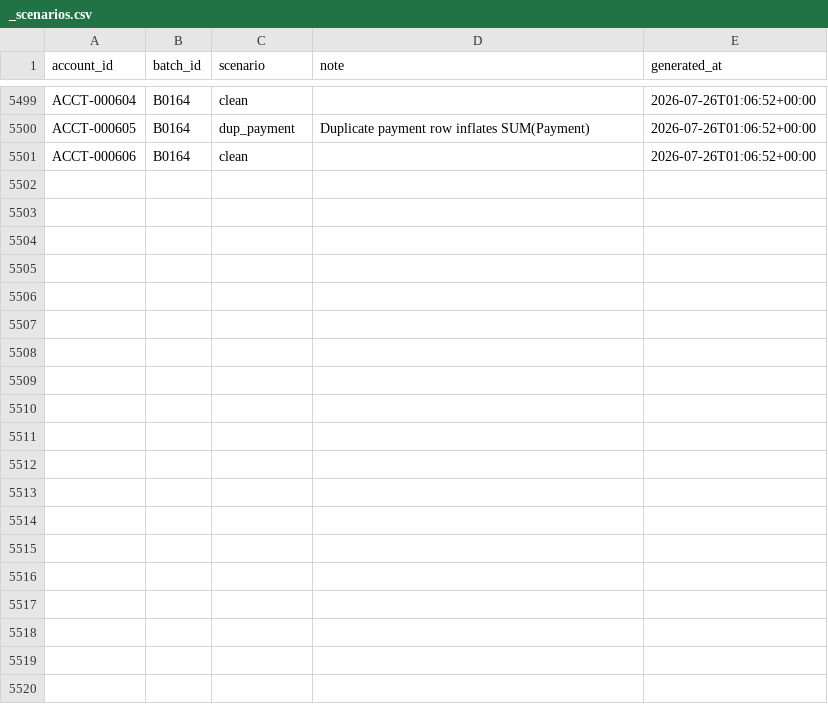
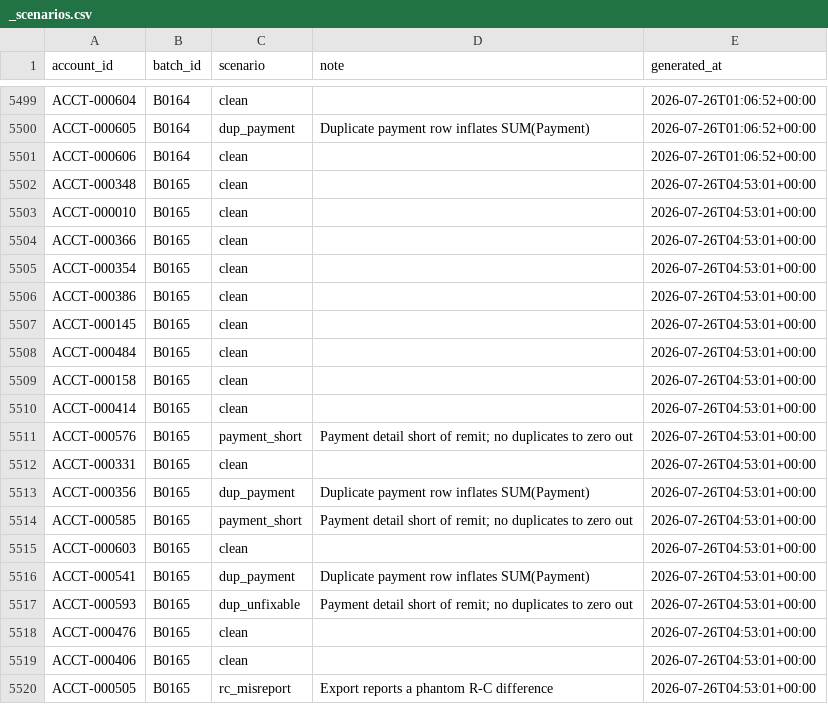
Before and after one commit to jelendu/remit-reconciliation-engine, a CSV file: data_gen/output/_scenarios.csv, drawn as a sheet; only a part is shown, gaps mark what is left out; the diff covers the shown part only.

```diff
--- a/data_gen/output/_scenarios.csv
+++ b/data_gen/output/_scenarios.csv
@@ -5501 +5501,20 @@ ACCT-000605,B0164,dup_payment,Duplicate payment row inflates SUM(Payment),2026-0
 ACCT-000606,B0164,clean,,2026-07-26T01:06:52+00:00
+ACCT-000348,B0165,clean,,2026-07-26T04:53:01+00:00
+ACCT-000010,B0165,clean,,2026-07-26T04:53:01+00:00
+ACCT-000366,B0165,clean,,2026-07-26T04:53:01+00:00
+ACCT-000354,B0165,clean,,2026-07-26T04:53:01+00:00
+ACCT-000386,B0165,clean,,2026-07-26T04:53:01+00:00
+ACCT-000145,B0165,clean,,2026-07-26T04:53:01+00:00
+ACCT-000484,B0165,clean,,2026-07-26T04:53:01+00:00
+ACCT-000158,B0165,clean,,2026-07-26T04:53:01+00:00
+ACCT-000414,B0165,clean,,2026-07-26T04:53:01+00:00
+ACCT-000576,B0165,payment_short,Payment detail short of remit; no duplicates to zero out,2026-07-26T04:53:01+00:00
+ACCT-000331,B0165,clean,,2026-07-26T04:53:01+00:00
+ACCT-000356,B0165,dup_payment,Duplicate payment row inflates SUM(Payment),2026-07-26T04:53:01+00:00
+ACCT-000585,B0165,payment_short,Payment detail short of remit; no duplicates to zero out,2026-07-26T04:53:01+00:00
+ACCT-000603,B0165,clean,,2026-07-26T04:53:01+00:00
+ACCT-000541,B0165,dup_payment,Duplicate payment row inflates SUM(Payment),2026-07-26T04:53:01+00:00
+ACCT-000593,B0165,dup_unfixable,Payment detail short of remit; no duplicates to zero out,2026-07-26T04:53:01+00:00
+ACCT-000476,B0165,clean,,2026-07-26T04:53:01+00:00
+ACCT-000406,B0165,clean,,2026-07-26T04:53:01+00:00
+ACCT-000505,B0165,rc_misreport,Export reports a phantom R-C difference,2026-07-26T04:53:01+00:00
```
Also changed, not shown: 20 added rows elsewhere in this file, data_gen/output/adjustment_amts.csv, data_gen/output/adjustments.csv, 17 other files.
